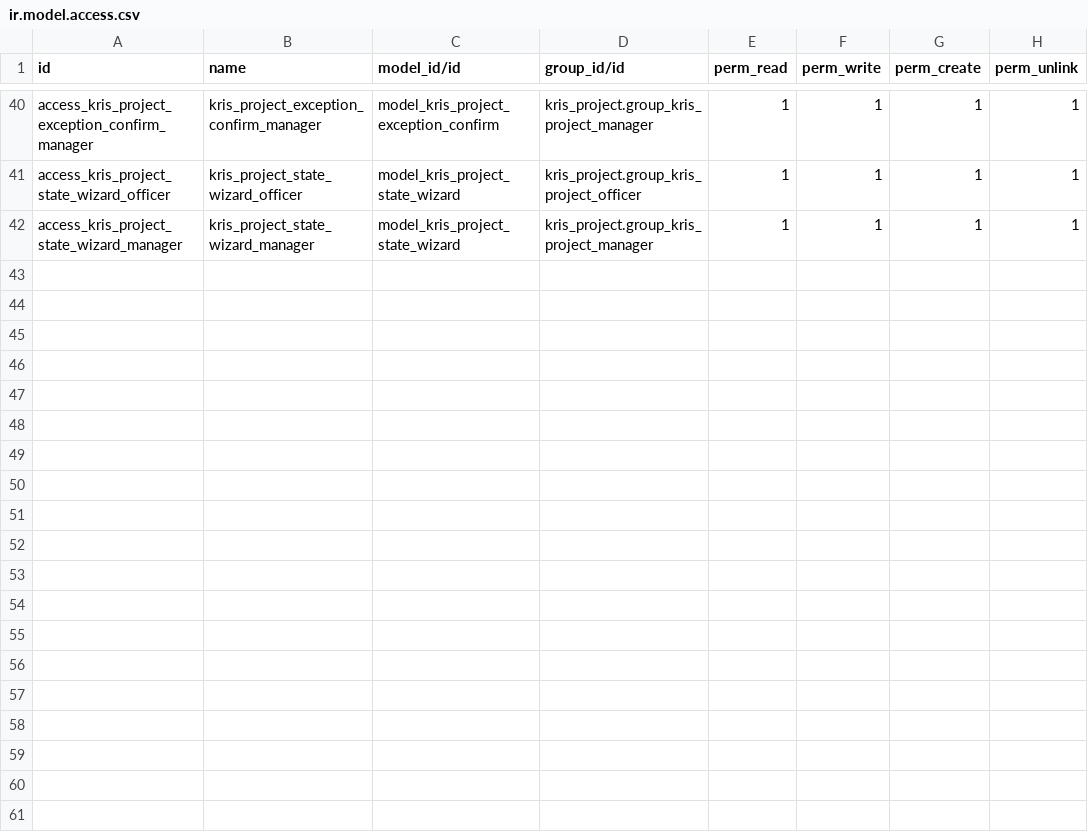
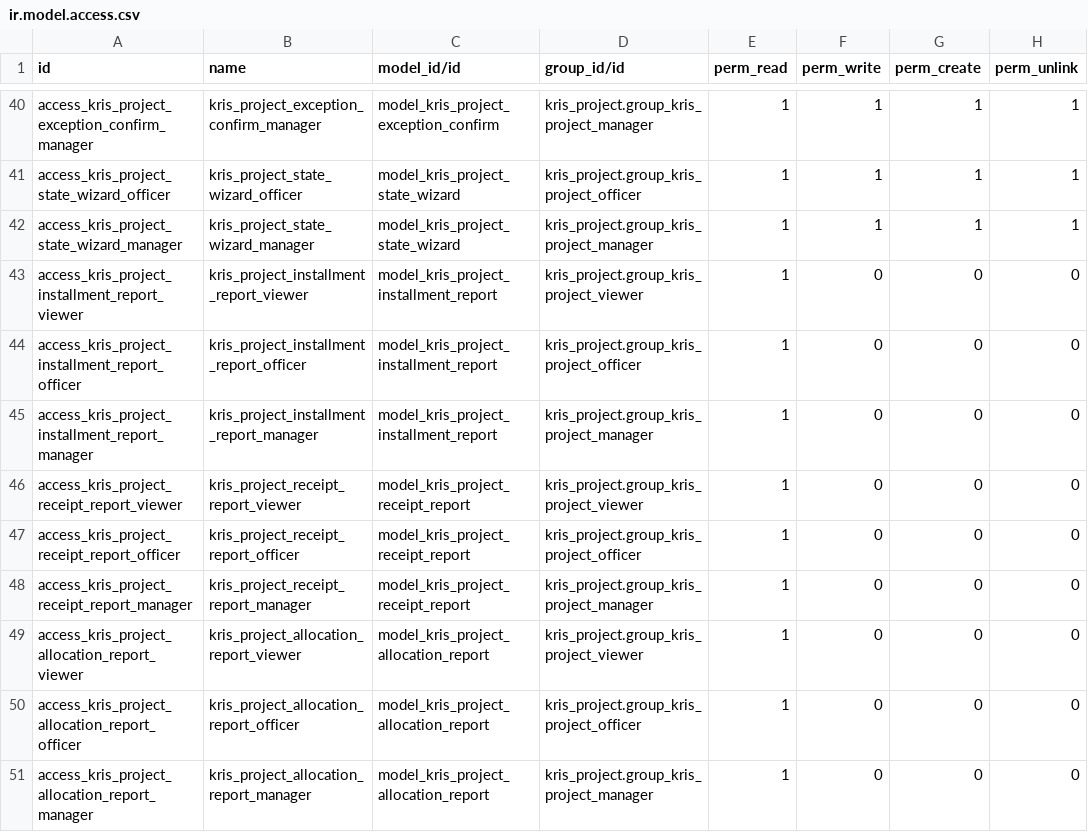
Before and after one commit to Aginix/kmitl, a CSV file: kris_project/security/ir.model.access.csv, drawn as a sheet; only a part is shown, gaps mark what is left out; the diff names each change by its address in the sheet, - before the commit and + after, or states it on an @@ line.

Commit message:
[ADD] kris_project: pivot reports flattening installment/receipt/allocation
Add three SQL-view report models (kris.project.installment.report,
kris.project.receipt.report, kris.project.allocation.report) that flatten
the project's installment, receipt and allocation collections so they can be
browsed with the Pivot Table. Each report denormalises the project dimensions
and explodes the department analytic account into department_analytic_id_lvl1/
2/3 via parent_path (the allocation report uses the line's own department).

Add a "รายงาน" menu with the three report pages, read-only ACLs, pivot/graph/
tree/search views with sensible measures, and btree indexes on the grouped
dimension and join FKs for pivot performance.

```diff
--- a/kris_project/security/ir.model.access.csv
+++ b/kris_project/security/ir.model.access.csv
+row 43: access_kris_project_installment_report_viewer | kris_project_installment_report_viewer | model_kris_project_installment_report | kris_project.group_kris_project_viewer | 1 | 0 | 0 | 0
+row 44: access_kris_project_installment_report_officer | kris_project_installment_report_officer | model_kris_project_installment_report | kris_project.group_kris_project_officer | 1 | 0 | 0 | 0
+row 45: access_kris_project_installment_report_manager | kris_project_installment_report_manager | model_kris_project_installment_report | kris_project.group_kris_project_manager | 1 | 0 | 0 | 0
+row 46: access_kris_project_receipt_report_viewer | kris_project_receipt_report_viewer | model_kris_project_receipt_report | kris_project.group_kris_project_viewer | 1 | 0 | 0 | 0
+row 47: access_kris_project_receipt_report_officer | kris_project_receipt_report_officer | model_kris_project_receipt_report | kris_project.group_kris_project_officer | 1 | 0 | 0 | 0
+row 48: access_kris_project_receipt_report_manager | kris_project_receipt_report_manager | model_kris_project_receipt_report | kris_project.group_kris_project_manager | 1 | 0 | 0 | 0
+row 49: access_kris_project_allocation_report_viewer | kris_project_allocation_report_viewer | model_kris_project_allocation_report | kris_project.group_kris_project_viewer | 1 | 0 | 0 | 0
+row 50: access_kris_project_allocation_report_officer | kris_project_allocation_report_officer | model_kris_project_allocation_report | kris_project.group_kris_project_officer | 1 | 0 | 0 | 0
+row 51: access_kris_project_allocation_report_manager | kris_project_allocation_report_manager | model_kris_project_allocation_report | kris_project.group_kris_project_manager | 1 | 0 | 0 | 0
```
Also changed, not shown: 9 other files.
